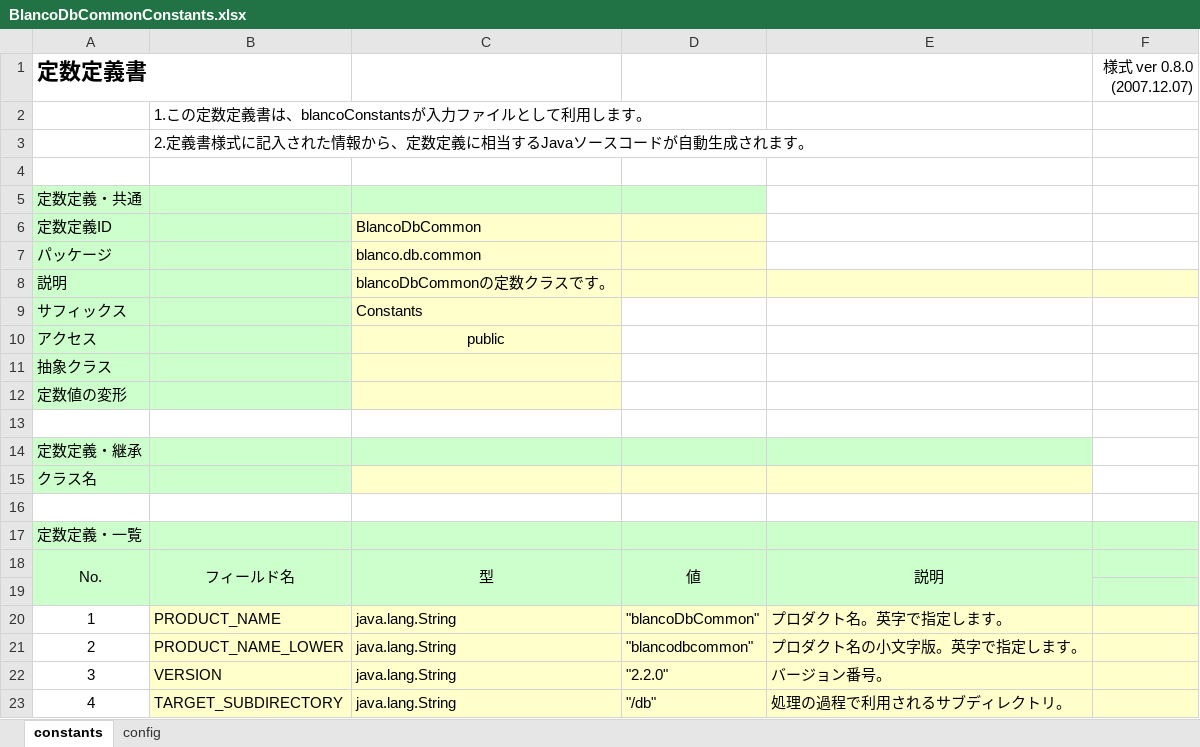
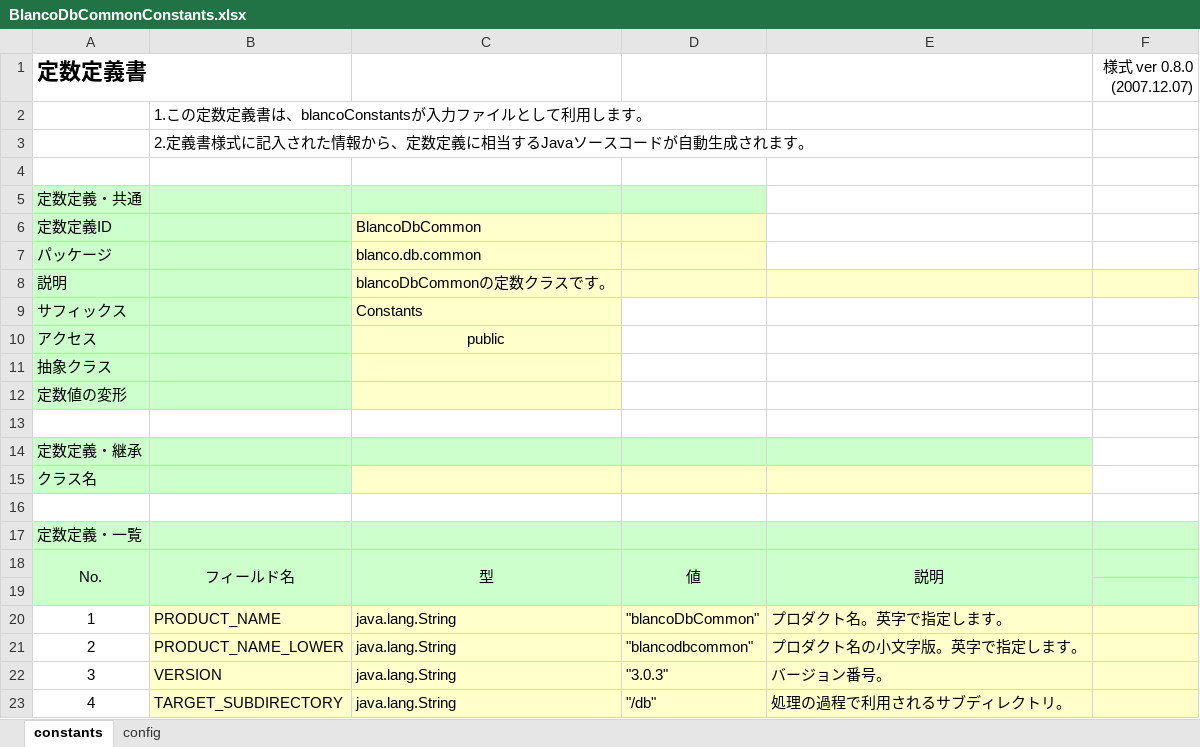
Before and after one commit to uedaueo/blancoDbCommon, an Excel workbook: meta/program/BlancoDbCommonConstants.xlsx, sheet constants, drawn as a sheet; values as stored, in another font and other column widths than the file's, no borders; the diff names each change by its address in the sheet, - before the commit and + after, or states it on an @@ line.

```diff
--- a/meta/program/BlancoDbCommonConstants.xlsx (sheet constants)
+++ b/meta/program/BlancoDbCommonConstants.xlsx (sheet constants)
-D22: "2.2.0"
+D22: "3.0.3"
```
Also changed, not shown: 7 other files.
